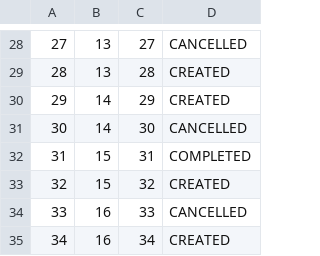
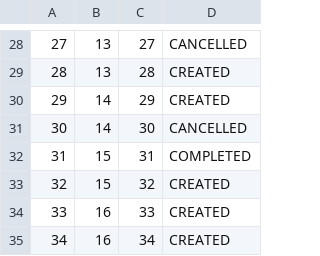
Before and after one commit to kovacevicanja/sims-grupa3-teamA, a CSV file: Resources/Data/tourTimeInstances.csv, drawn as a sheet; only a part is shown, gaps mark what is left out.

```diff
--- a/Resources/Data/tourTimeInstances.csv
+++ b/Resources/Data/tourTimeInstances.csv
@@ -33,3 +33,3 @@
 32|15|32|CREATED
-33|16|33|CANCELLED
+33|16|33|CREATED
 34|16|34|CREATED
```
Also changed, not shown: 4 other files.
